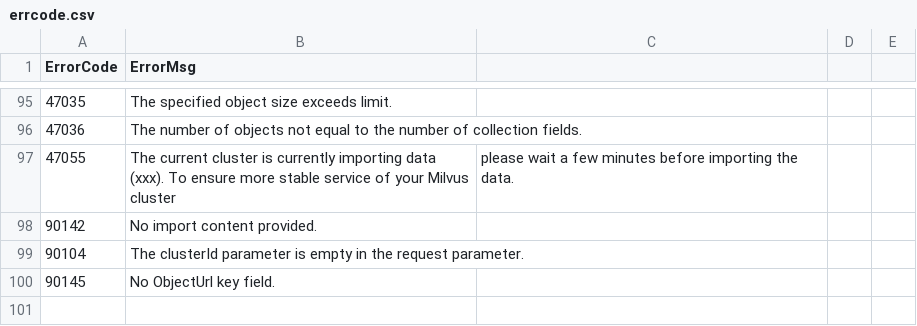
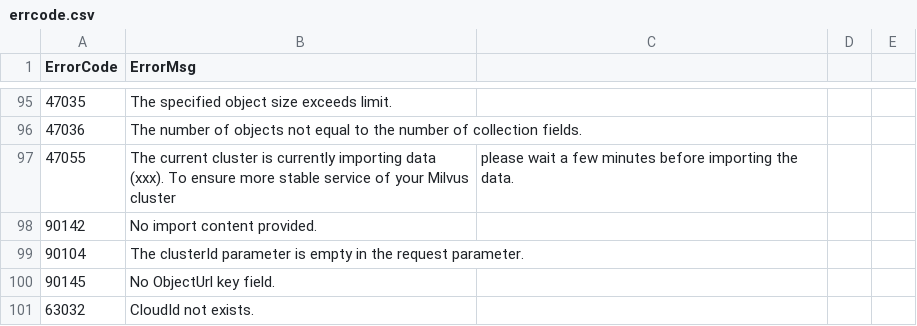
Before and after one commit to islasola/mockdoc, a CSV file: erroref/errcode.csv, drawn as a sheet; only a part is shown, gaps mark what is left out; the diff names each change by its address in the sheet, - before the commit and + after, or states it on an @@ line.

```diff
--- a/erroref/errcode.csv
+++ b/erroref/errcode.csv
+row 101: 63032 | CloudId not exists.
```
Also changed, not shown: erroref/grouping.csv, 5 other files.
